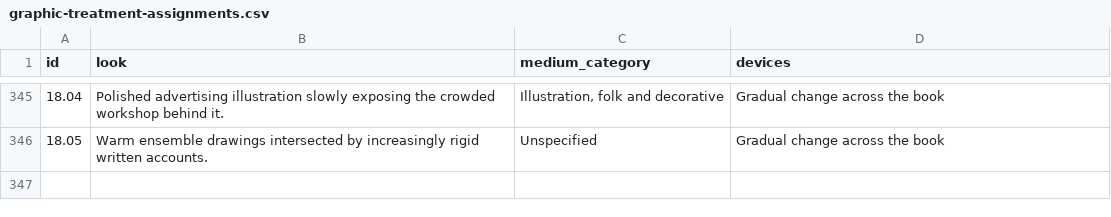
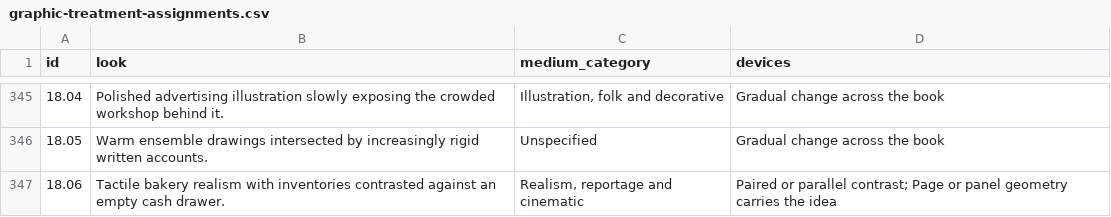
Before and after one commit to standardgalactic/steel-sky, a CSV file: catalogue/graphic-treatment-assignments.csv, drawn as a sheet; only a part is shown, gaps mark what is left out.

Commit message:
catalogue: Add data entry 347 (graphic-treatment-assignments.csv)
Provenance: steel-sky

```diff
--- a/catalogue/graphic-treatment-assignments.csv
+++ b/catalogue/graphic-treatment-assignments.csv
@@ -346 +346,2 @@ id,look,medium_category,devices
 18.05,Warm ensemble drawings intersected by increasingly rigid written accounts.,Unspecified,Gradual change across the book
+18.06,Tactile bakery realism with inventories contrasted against an empty cash drawer.,"Realism, reportage and cinematic",Paired or parallel contrast; Page or panel geometry carries the idea
```
